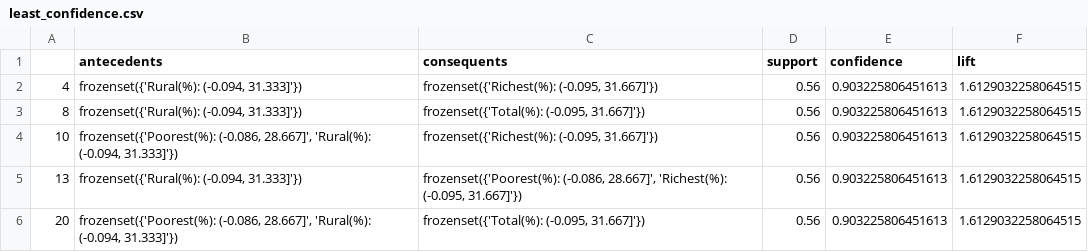
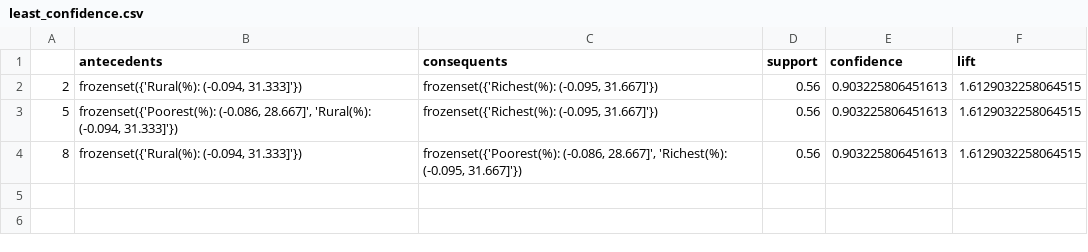
Before and after one commit to Jeffkw213/EECS4412, a CSV file: phase3/least_confidence.csv, drawn as a sheet.

```diff
--- a/phase3/least_confidence.csv
+++ b/phase3/least_confidence.csv
@@ -1,6 +1,4 @@
 ,antecedents,consequents,support,confidence,lift
-4,"frozenset({'Rural(%): (-0.094, 31.333]'})","frozenset({'Richest(%): (-0.095, 31.667]'})",0.56,0.903225806451613,1.6129032258064515
-8,"frozenset({'Rural(%): (-0.094, 31.333]'})","frozenset({'Total(%): (-0.095, 31.667]'})",0.56,0.903225806451613,1.6129032258064515
-10,"frozenset({'Poorest(%): (-0.086, 28.667]', 'Rural(%): (-0.094, 31.333]'})","frozenset({'Richest(%): (-0.095, 31.667]'})",0.56,0.903225806451613,1.6129032258064515
-13,"frozenset({'Rural(%): (-0.094, 31.333]'})","frozenset({'Poorest(%): (-0.086, 28.667]', 'Richest(%): (-0.095, 31.667]'})",0.56,0.903225806451613,1.6129032258064515
-20,"frozenset({'Poorest(%): (-0.086, 28.667]', 'Rural(%): (-0.094, 31.333]'})","frozenset({'Total(%): (-0.095, 31.667]'})",0.56,0.903225806451613,1.6129032258064515
+2,"frozenset({'Rural(%): (-0.094, 31.333]'})","frozenset({'Richest(%): (-0.095, 31.667]'})",0.56,0.903225806451613,1.6129032258064515
+5,"frozenset({'Poorest(%): (-0.086, 28.667]', 'Rural(%): (-0.094, 31.333]'})","frozenset({'Richest(%): (-0.095, 31.667]'})",0.56,0.903225806451613,1.6129032258064515
+8,"frozenset({'Rural(%): (-0.094, 31.333]'})","frozenset({'Poorest(%): (-0.086, 28.667]', 'Richest(%): (-0.095, 31.667]'})",0.56,0.903225806451613,1.6129032258064515
```
Also changed, not shown: phase3/216396764-216426744-T1Disc.csv, phase3/216396764-216426744-T2Class.csv, 6 other files.
